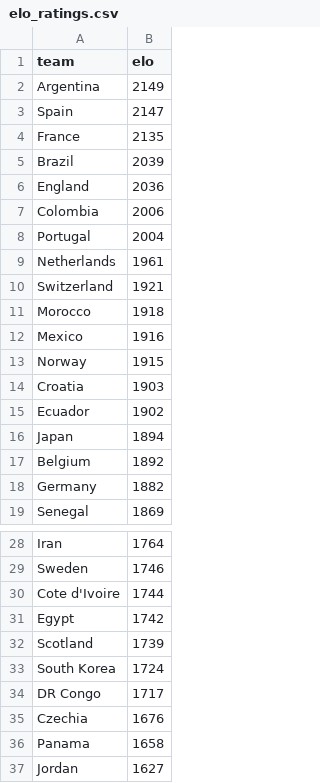
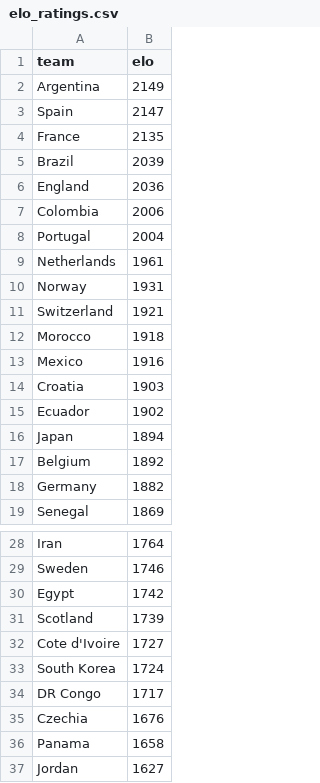
Before and after one commit to ieuyar/WC26, a CSV file: elo_ratings.csv, drawn as a sheet; only a part is shown, gaps mark what is left out.

```diff
--- a/elo_ratings.csv
+++ b/elo_ratings.csv
@@ -9,2 +9,3 @@ Portugal,2004
 Netherlands,1961
+Norway,1931
 Switzerland,1921
@@ -12,3 +13,2 @@ Morocco,1918
 Mexico,1916
-Norway,1915
 Croatia,1903
@@ -29,5 +29,5 @@ Iran,1764
 Sweden,1746
-Cote d'Ivoire,1744
 Egypt,1742
 Scotland,1739
+Cote d'Ivoire,1727
 South Korea,1724
```
Also changed, not shown: live_results.csv, simulation_output/engine_match_predictions.csv, 20 other files.
